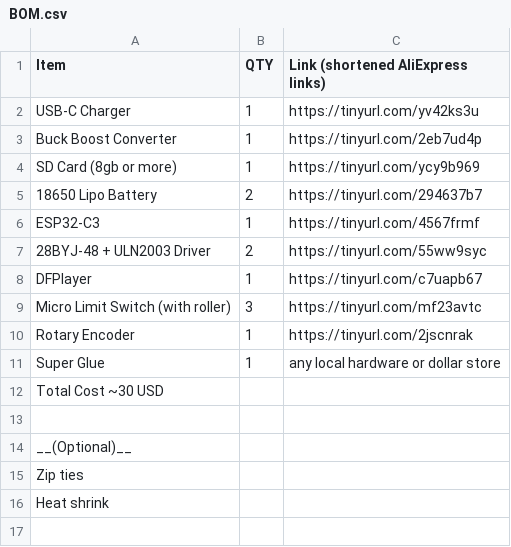
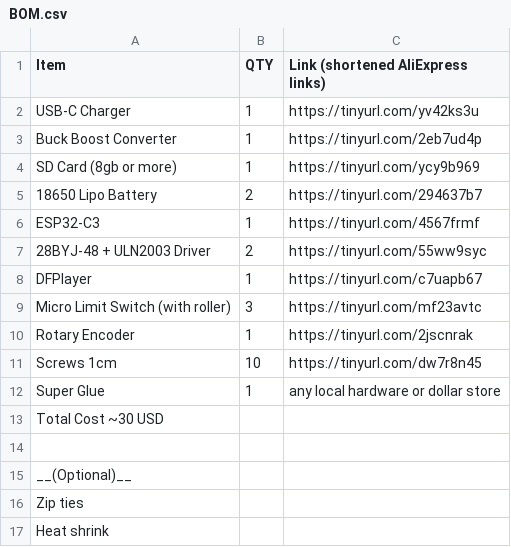
Before and after one commit to MrFunkeh/Lemon-clock, a CSV file: BOM.csv, drawn as a sheet; the diff names each change by its address in the sheet, - before the commit and + after, or states it on an @@ line.

Commit message:
Update BOM.csv

```diff
--- a/BOM.csv
+++ b/BOM.csv
+row 11: Screws 1cm | 10 | https://tinyurl.com/dw7r8n45
```
